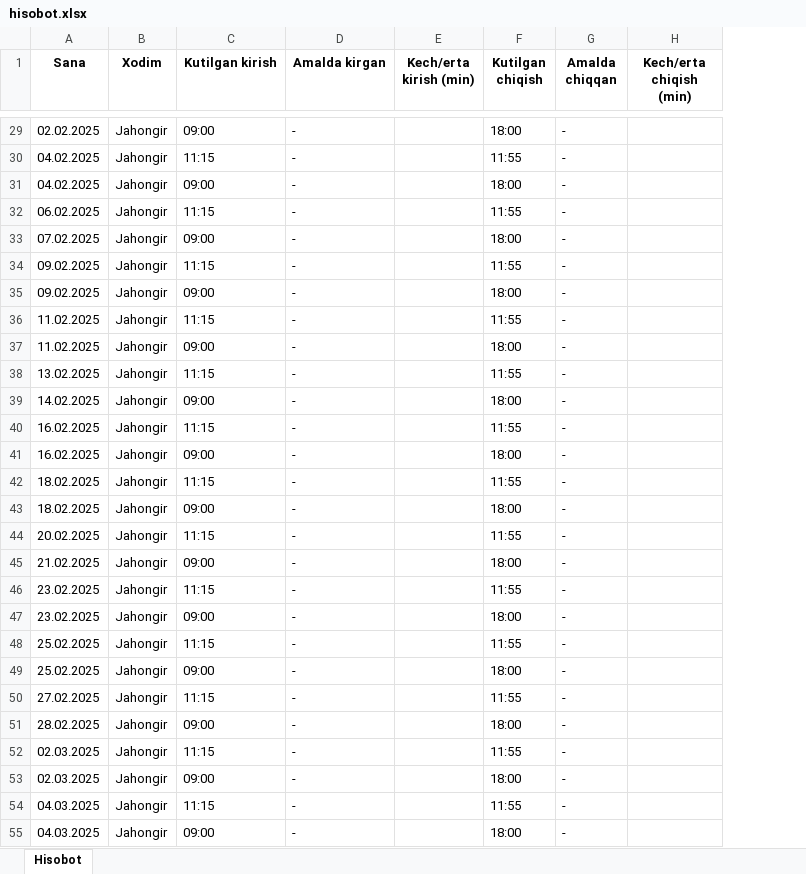
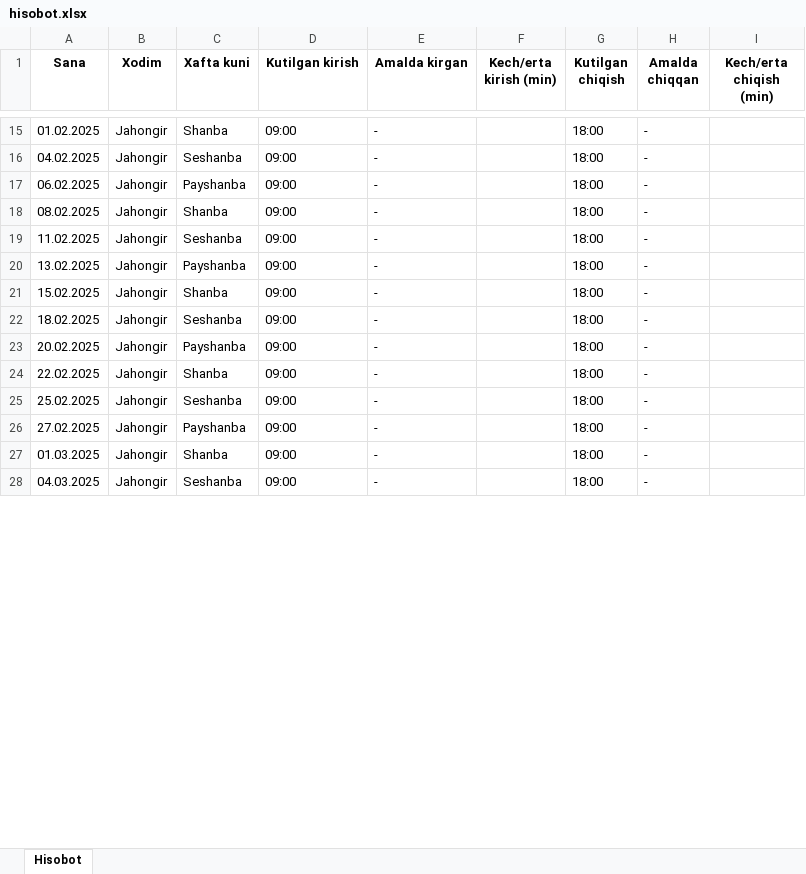
Before and after one commit to BoastfulApex/Kpi, an Excel workbook: media/reports/hisobot.xlsx, sheet Hisobot, drawn as a sheet; only a part is shown, gaps mark what is left out; values as stored, in another font and other column widths than the file's, no borders; removed rows and columns are numbered as before the commit, all else as after; the diff covers the shown part only; the diff names each change by its address in the sheet, - before the commit and + after, or states it on an @@ line.

```diff
--- a/media/reports/hisobot.xlsx (sheet Hisobot)
+++ b/media/reports/hisobot.xlsx (sheet Hisobot)
+column C (Xafta kuni), rows 15-28: Shanba | Seshanba | Payshanba | Shanba | Seshanba | Payshanba | Shanba | Seshanba | Payshanba | Shanba | Seshanba | Payshanba | Shanba | Seshanba
-A15 (Sana): 02.02.2025
+A15 (Sana): 01.02.2025
-row 30: 04.02.2025 | Jahongir | 11:15 | - |  | 11:55 | -
-row 32: 06.02.2025 | Jahongir | 11:15 | - |  | 11:55 | -
-A17 (Sana): 07.02.2025
+A17 (Sana): 06.02.2025
-row 34: 09.02.2025 | Jahongir | 11:15 | - |  | 11:55 | -
-A18 (Sana): 09.02.2025
+A18 (Sana): 08.02.2025
-row 36: 11.02.2025 | Jahongir | 11:15 | - |  | 11:55 | -
-row 38: 13.02.2025 | Jahongir | 11:15 | - |  | 11:55 | -
-A20 (Sana): 14.02.2025
+A20 (Sana): 13.02.2025
-row 40: 16.02.2025 | Jahongir | 11:15 | - |  | 11:55 | -
-A21 (Sana): 16.02.2025
+A21 (Sana): 15.02.2025
-row 42: 18.02.2025 | Jahongir | 11:15 | - |  | 11:55 | -
-row 44: 20.02.2025 | Jahongir | 11:15 | - |  | 11:55 | -
-A23 (Sana): 21.02.2025
+A23 (Sana): 20.02.2025
-row 46: 23.02.2025 | Jahongir | 11:15 | - |  | 11:55 | -
-A24 (Sana): 23.02.2025
+A24 (Sana): 22.02.2025
-row 48: 25.02.2025 | Jahongir | 11:15 | - |  | 11:55 | -
-row 50: 27.02.2025 | Jahongir | 11:15 | - |  | 11:55 | -
-A26 (Sana): 28.02.2025
+A26 (Sana): 27.02.2025
-row 52: 02.03.2025 | Jahongir | 11:15 | - |  | 11:55 | -
-A27 (Sana): 02.03.2025
+A27 (Sana): 01.03.2025
-row 54: 04.03.2025 | Jahongir | 11:15 | - |  | 11:55 | -
```
Also changed, not shown: 50 removed rows and 36 edited cells elsewhere in this sheet, 4 other files.
